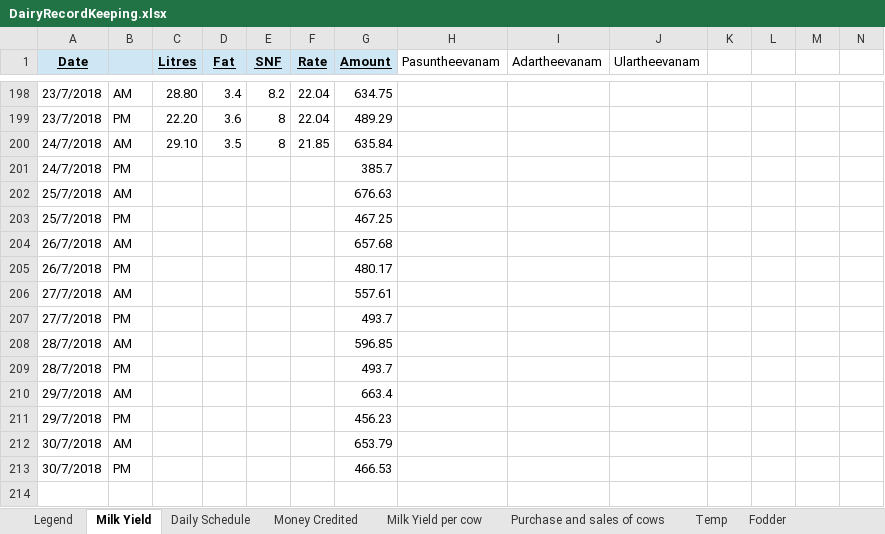
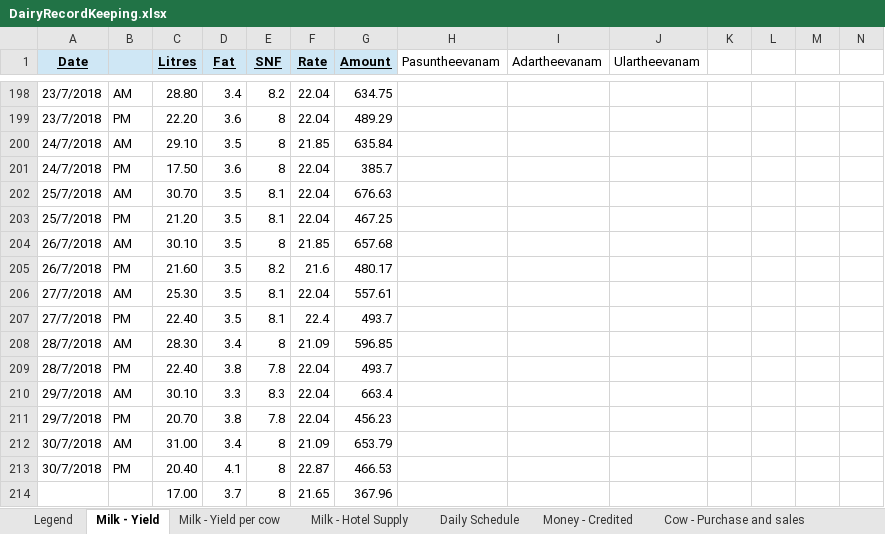
Before and after one commit to johndavidp/Dairy, an Excel workbook: DairyRecordKeeping.xlsx, sheet Milk - Yield, drawn as a sheet; only a part is shown, gaps mark what is left out; values as stored, in another font and other column widths than the file's, no borders; removed rows and columns are numbered as before the commit, all else as after; rows hold the shown columns only; the diff names each change by its address in the sheet, - before the commit and + after, or states it on an @@ line.

Commit message:
updating

```diff
--- a/DairyRecordKeeping.xlsx (sheet Milk - Yield)
+++ b/DairyRecordKeeping.xlsx (sheet Milk - Yield)
-sheet tab: Milk Yield
+sheet tab: Milk - Yield
-sheet tab: Money Credited
+sheet tab: Money - Credited
-sheet tab: Milk Yield per cow
+sheet tab: Milk - Yield per cow
-sheet tab: Purchase and sales of cows
+sheet tab: Cow - Purchase and sales
+sheet tab: Milk - Hotel Supply
@@ sheet tab order changed: Legend | Milk - Yield | Milk - Yield per cow | Milk - Hotel Supply | Daily Schedule | Money - Credited | Cow - Purchase and sales @@
-row 201: 24/7/2018 | PM |  |  |  |  | 385.7
-row 202: 25/7/2018 | AM |  |  |  |  | 676.63
-row 203: 25/7/2018 | PM |  |  |  |  | 467.25
-row 204: 26/7/2018 | AM |  |  |  |  | 657.68
-row 205: 26/7/2018 | PM |  |  |  |  | 480.17
-row 206: 27/7/2018 | AM |  |  |  |  | 557.61
-row 207: 27/7/2018 | PM |  |  |  |  | 493.7
-row 208: 28/7/2018 | AM |  |  |  |  | 596.85
-row 209: 28/7/2018 | PM |  |  |  |  | 493.7
-row 210: 29/7/2018 | AM |  |  |  |  | 663.4
-row 211: 29/7/2018 | PM |  |  |  |  | 456.23
-row 212: 30/7/2018 | AM |  |  |  |  | 653.79
-row 213: 30/7/2018 | PM |  |  |  |  | 466.53
+row 201: 24/7/2018 | PM | 17.50 | 3.6 | 8 | 22.04 | 385.7
+row 202: 25/7/2018 | AM | 30.70 | 3.5 | 8.1 | 22.04 | 676.63
+row 203: 25/7/2018 | PM | 21.20 | 3.5 | 8.1 | 22.04 | 467.25
+row 204: 26/7/2018 | AM | 30.10 | 3.5 | 8 | 21.85 | 657.68
+row 205: 26/7/2018 | PM | 21.60 | 3.5 | 8.2 | 21.6 | 480.17
+row 206: 27/7/2018 | AM | 25.30 | 3.5 | 8.1 | 22.04 | 557.61
+row 207: 27/7/2018 | PM | 22.40 | 3.5 | 8.1 | 22.4 | 493.7
+row 208: 28/7/2018 | AM | 28.30 | 3.4 | 8 | 21.09 | 596.85
+row 209: 28/7/2018 | PM | 22.40 | 3.8 | 7.8 | 22.04 | 493.7
+row 210: 29/7/2018 | AM | 30.10 | 3.3 | 8.3 | 22.04 | 663.4
+row 211: 29/7/2018 | PM | 20.70 | 3.8 | 7.8 | 22.04 | 456.23
+row 212: 30/7/2018 | AM | 31.00 | 3.4 | 8 | 21.09 | 653.79
+row 213: 30/7/2018 | PM | 20.40 | 4.1 | 8 | 22.87 | 466.53
+row 214:  |  | 17.00 | 3.7 | 8 | 21.65 | 367.96
```
Also changed, not shown: sheet Cow - Purchase and sales, sheet Cow - Pregnancy, other sheet tabs, charts or pictures.
